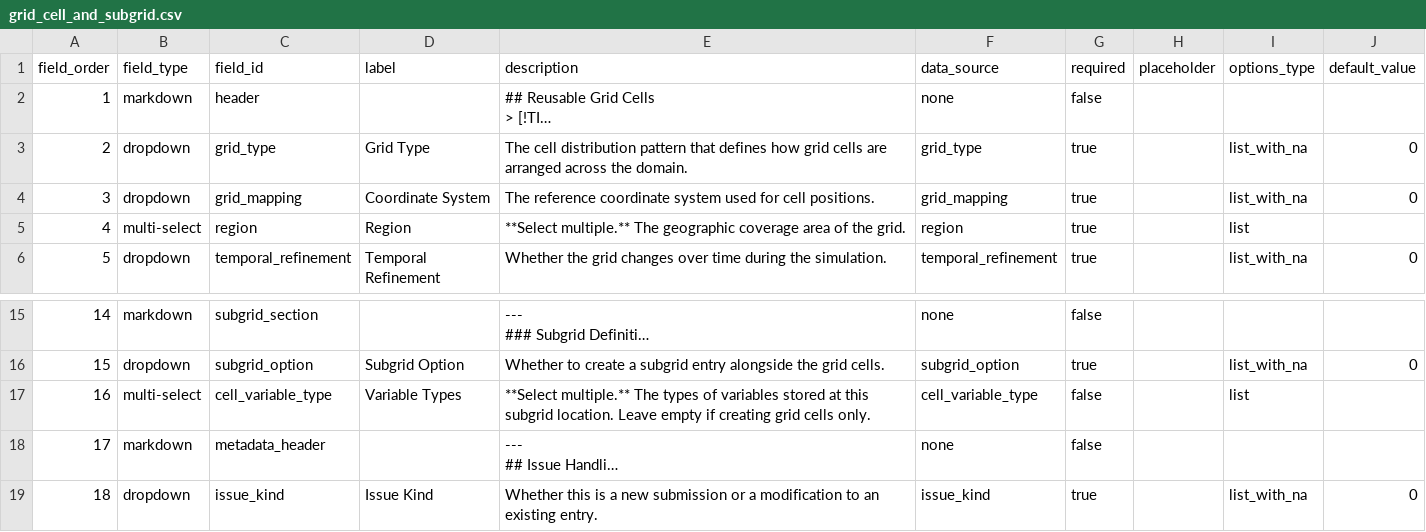
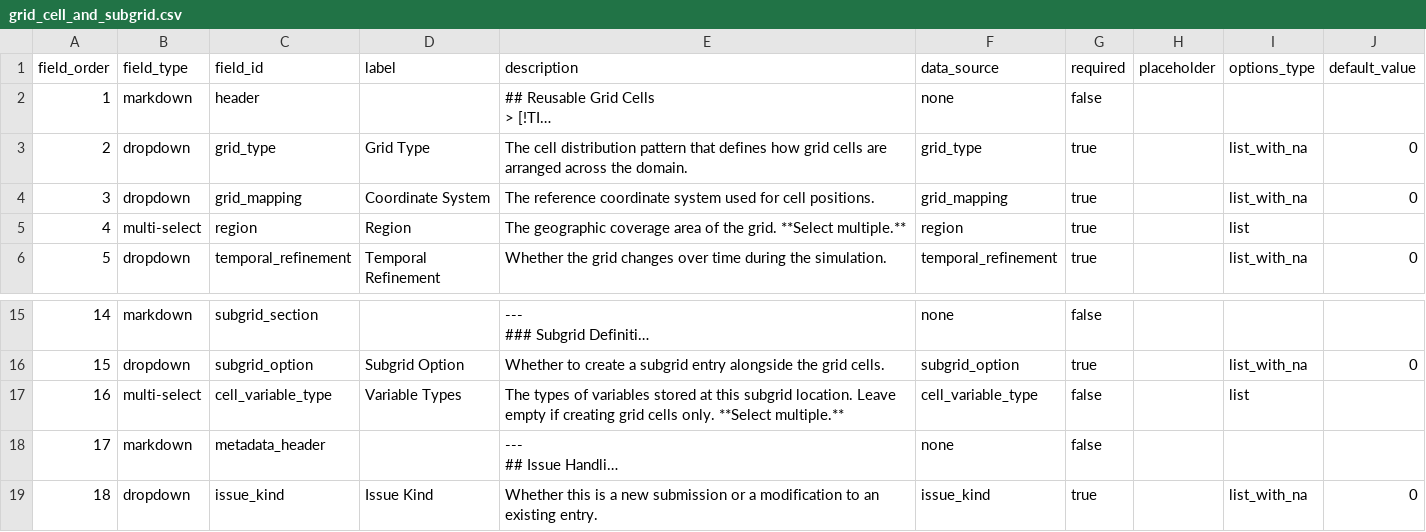
Before and after one commit to WCRP-CMIP/Essential-Model-Documentation, a CSV file: .github/GEN_ISSUE_TEMPLATE/grid_cell_and_subgrid.csv, drawn as a sheet; only a part is shown, gaps mark what is left out; long unchanged cells end in …; the diff names each change by its address in the sheet, - before the commit and + after, or states it on an @@ line.

```diff
--- a/.github/GEN_ISSUE_TEMPLATE/grid_cell_and_subgrid.csv
+++ b/.github/GEN_ISSUE_TEMPLATE/grid_cell_and_subgrid.csv
-E5 (description): **Select multiple.** The geographic coverage area of the grid.
+E5 (description): The geographic coverage area of the grid. **Select multiple.**
-E17 (description): **Select multiple.** The types of variables stored at this subgrid location. Leave empty if creating grid cells only.
+E17 (description): The types of variables stored at this subgrid location. Leave empty if creating grid cells only. **Select multiple.**
```
Also changed, not shown: .github/GEN_ISSUE_TEMPLATE/general_issue.csv, .github/GEN_ISSUE_TEMPLATE/horizontal_computational_grid.csv, 10 other files.
